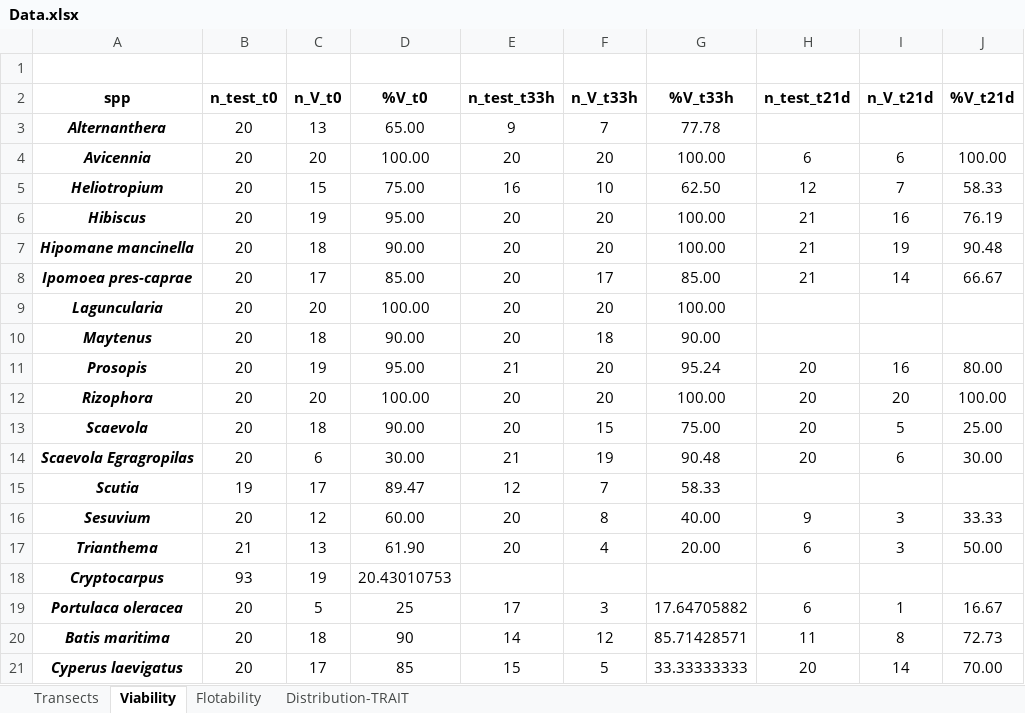
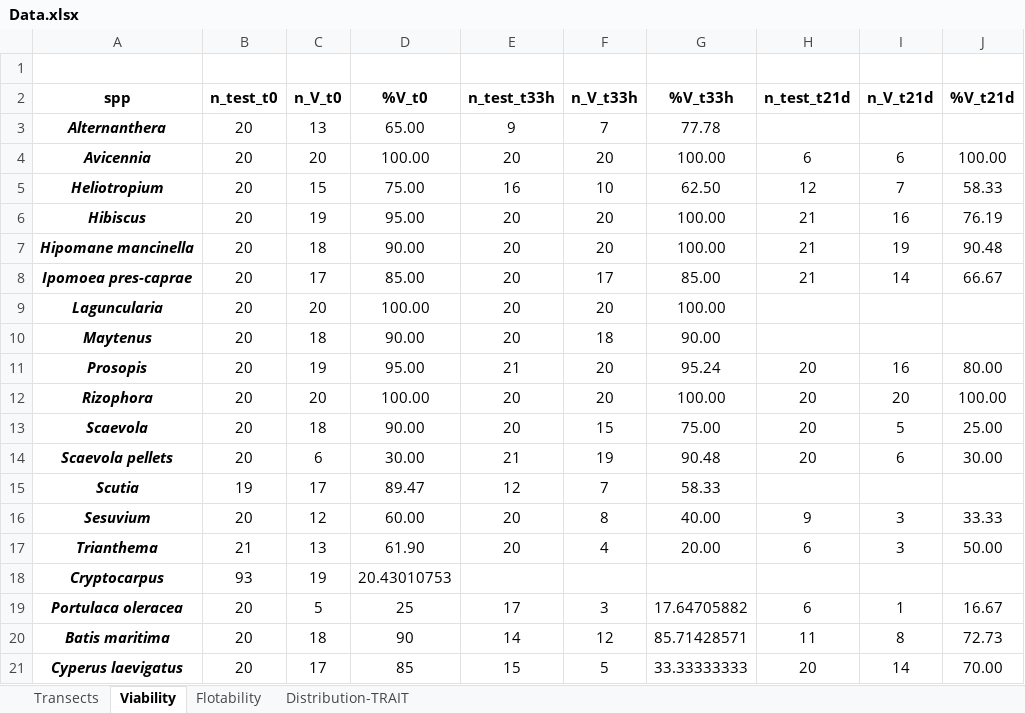
Before and after one commit to Alex-Fuster/SDP-Galapagos, an Excel workbook: Data/Data.xlsx, sheet Viability, drawn as a sheet; values as stored, in another font and other column widths than the file's, no borders; the diff names each change by its address in the sheet, - before the commit and + after, or states it on an @@ line.

Commit message:
commit

```diff
--- a/Data/Data.xlsx (sheet Viability)
+++ b/Data/Data.xlsx (sheet Viability)
-A14 (spp): Scaevola Egragropilas
+A14 (spp): Scaevola pellets
```
